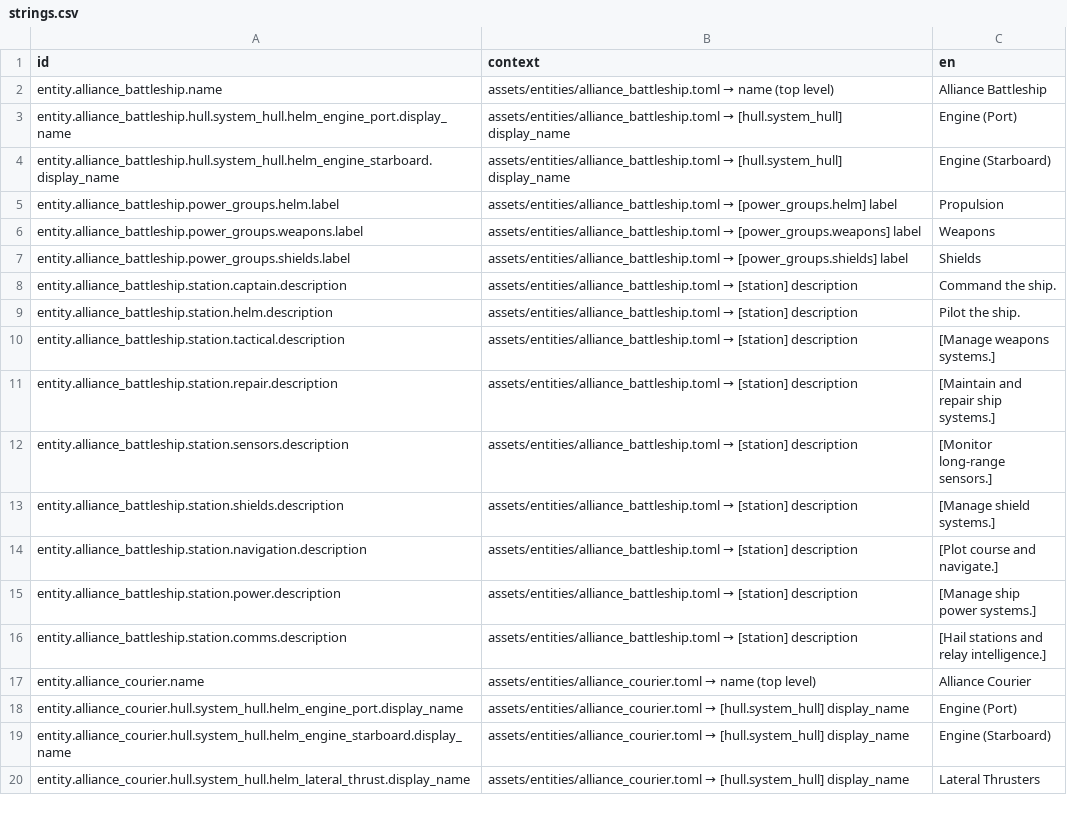
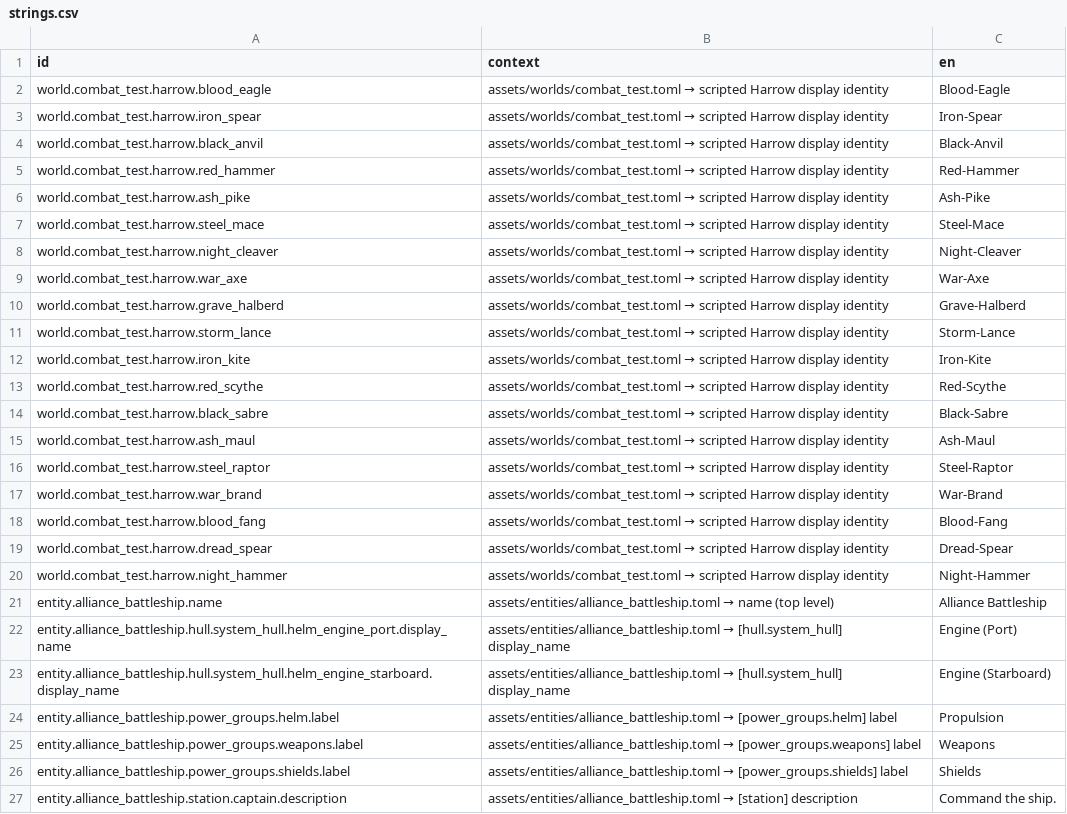
Before and after one commit to jkeywo/project-phoenix-v2, a CSV file: assets/strings/strings.csv, drawn as a sheet; only a part is shown; the shorter side is filled out with more unchanged rows.

Commit message:
Fix combat test playtest issues

```diff
--- a/assets/strings/strings.csv
+++ b/assets/strings/strings.csv
@@ -1,2 +1,21 @@
 id,context,en
+world.combat_test.harrow.blood_eagle,assets/worlds/combat_test.toml → scripted Harrow display identity,Blood-Eagle
+world.combat_test.harrow.iron_spear,assets/worlds/combat_test.toml → scripted Harrow display identity,Iron-Spear
+world.combat_test.harrow.black_anvil,assets/worlds/combat_test.toml → scripted Harrow display identity,Black-Anvil
+world.combat_test.harrow.red_hammer,assets/worlds/combat_test.toml → scripted Harrow display identity,Red-Hammer
+world.combat_test.harrow.ash_pike,assets/worlds/combat_test.toml → scripted Harrow display identity,Ash-Pike
+world.combat_test.harrow.steel_mace,assets/worlds/combat_test.toml → scripted Harrow display identity,Steel-Mace
+world.combat_test.harrow.night_cleaver,assets/worlds/combat_test.toml → scripted Harrow display identity,Night-Cleaver
+world.combat_test.harrow.war_axe,assets/worlds/combat_test.toml → scripted Harrow display identity,War-Axe
+world.combat_test.harrow.grave_halberd,assets/worlds/combat_test.toml → scripted Harrow display identity,Grave-Halberd
+world.combat_test.harrow.storm_lance,assets/worlds/combat_test.toml → scripted Harrow display identity,Storm-Lance
+world.combat_test.harrow.iron_kite,assets/worlds/combat_test.toml → scripted Harrow display identity,Iron-Kite
+world.combat_test.harrow.red_scythe,assets/worlds/combat_test.toml → scripted Harrow display identity,Red-Scythe
+world.combat_test.harrow.black_sabre,assets/worlds/combat_test.toml → scripted Harrow display identity,Black-Sabre
+world.combat_test.harrow.ash_maul,assets/worlds/combat_test.toml → scripted Harrow display identity,Ash-Maul
+world.combat_test.harrow.steel_raptor,assets/worlds/combat_test.toml → scripted Harrow display identity,Steel-Raptor
+world.combat_test.harrow.war_brand,assets/worlds/combat_test.toml → scripted Harrow display identity,War-Brand
+world.combat_test.harrow.blood_fang,assets/worlds/combat_test.toml → scripted Harrow display identity,Blood-Fang
+world.combat_test.harrow.dread_spear,assets/worlds/combat_test.toml → scripted Harrow display identity,Dread-Spear
+world.combat_test.harrow.night_hammer,assets/worlds/combat_test.toml → scripted Harrow display identity,Night-Hammer
 entity.alliance_battleship.name,assets/entities/alliance_battleship.toml → name (top level),Alliance Battleship
```
Also changed, not shown: 15 other files.
